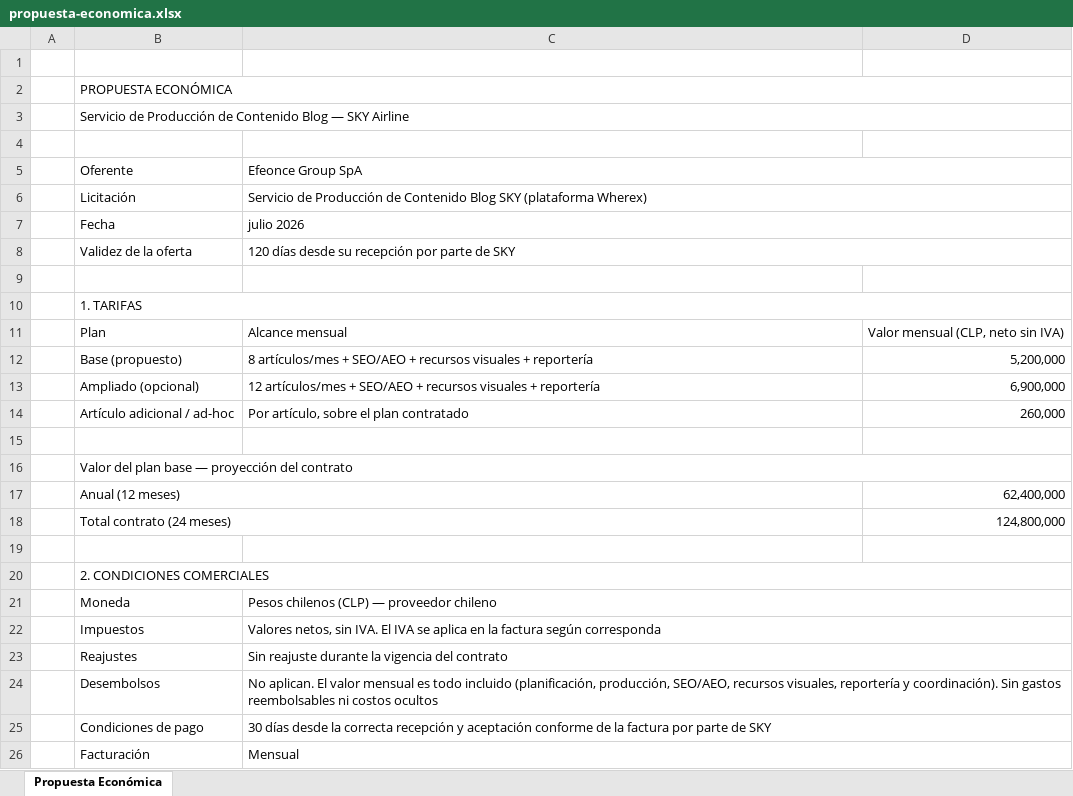
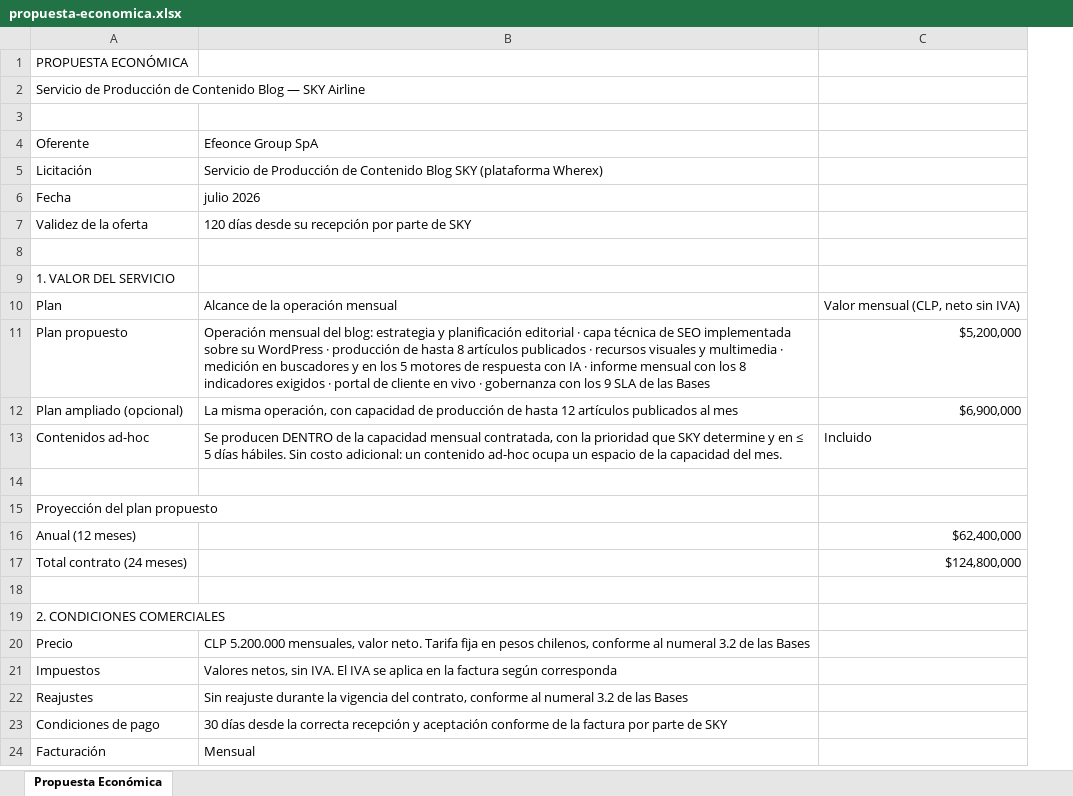
Before and after one commit to efeoncepro/greenhouse-eo, an Excel workbook: docs/commercial/tenders/sky-blog-2026/propuesta-economica.xlsx, sheet Propuesta Económica, drawn as a sheet; only a part is shown; values as stored, in another font and other column widths than the file's, no cell formats; removed rows and columns are numbered as before the commit, all else as after; the diff covers the shown part only; the diff names each change by its address in the sheet, - before the commit and + after, or states it on an @@ line.

```diff
--- a/docs/commercial/tenders/sky-blog-2026/propuesta-economica.xlsx (sheet Propuesta Económica)
+++ b/docs/commercial/tenders/sky-blog-2026/propuesta-economica.xlsx (sheet Propuesta Económica)
-column A, empty
-column D, row 11: Valor mensual (CLP, neto sin IVA); rows 17-18: 62,400,000 | 124,800,000
+column C, row 10: Valor mensual (CLP, neto sin IVA); rows 16-17: $62,400,000 | $124,800,000
-row 1: (empty)
-B2:D2 merged
-B3:D3 merged
-C5:D5 merged
-C6:D6 merged
-C7:D7 merged
-C8:D8 merged
-A9 (Oferente): 1. TARIFAS
+A9 (Oferente): 1. VALOR DEL SERVICIO
-B10:D10 merged
-B10 (Efeonce Group SpA): Alcance mensual
+B10 (Efeonce Group SpA): Alcance de la operación mensual
-row 12:  | Base (propuesto) | 8 artículos/mes + SEO/AEO + recursos visuales + reportería | 5,200,000
-row 13:  | Ampliado (opcional) | 12 artículos/mes + SEO/AEO + recursos visuales + reportería | 6,900,000
-row 14:  | Artículo adicional / ad-hoc | Por artículo, sobre el plan contratado | 260,000
+row 11: Plan propuesto | Operación mensual del blog: estrategia y planificación editorial · capa técnica de SEO implementada sobre su WordPress · producción de hasta 8 artículos publicados · recursos visuales y multimedia · medición en buscadores y en los 5 motores de respuesta con IA · informe mensual con los 8 indicadores exigidos · portal de cliente en vivo · gobernanza con los 9 SLA de las Bases | $5,200,000
+row 12: Plan ampliado (opcional) | La misma operación, con capacidad de producción de hasta 12 artículos publicados al mes | $6,900,000
+row 13: Contenidos ad-hoc | Se producen DENTRO de la capacidad mensual contratada, con la prioridad que SKY determine y en ≤ 5 días hábiles. Sin costo adicional: un contenido ad-hoc ocupa un espacio de la capacidad del mes. | Incluido
-A15 (Oferente): Valor del plan base — proyección del contrato
+A15 (Oferente): Proyección del plan propuesto
-B16:D16 merged
-B17:C17 merged
-B18:C18 merged
-B20:D20 merged
-row 21:  | Moneda | Pesos chilenos (CLP) — proveedor chileno
+row 20: Precio | CLP 5.200.000 mensuales, valor neto. Tarifa fija en pesos chilenos, conforme al numeral 3.2 de las Bases
-C22:D22 merged
-B22 (Efeonce Group SpA): …vigencia del contrato
+B22 (Efeonce Group SpA): …vigencia del contrato, conforme al numeral 3.2 de las Bases
-C23:D23 merged
-row 24:  | Desembolsos | No aplican. El valor mensual es todo incluido (planificación, producción, SEO/AEO, recursos visuales, reportería y coordinación). Sin gastos reembolsables ni costos ocultos
-C25:D25 merged
-C26:D26 merged
```
Also changed, not shown: 1 added row, 1 removed row, 3 edited cells and merged cells elsewhere in this sheet, cell formats, 7 other files.
